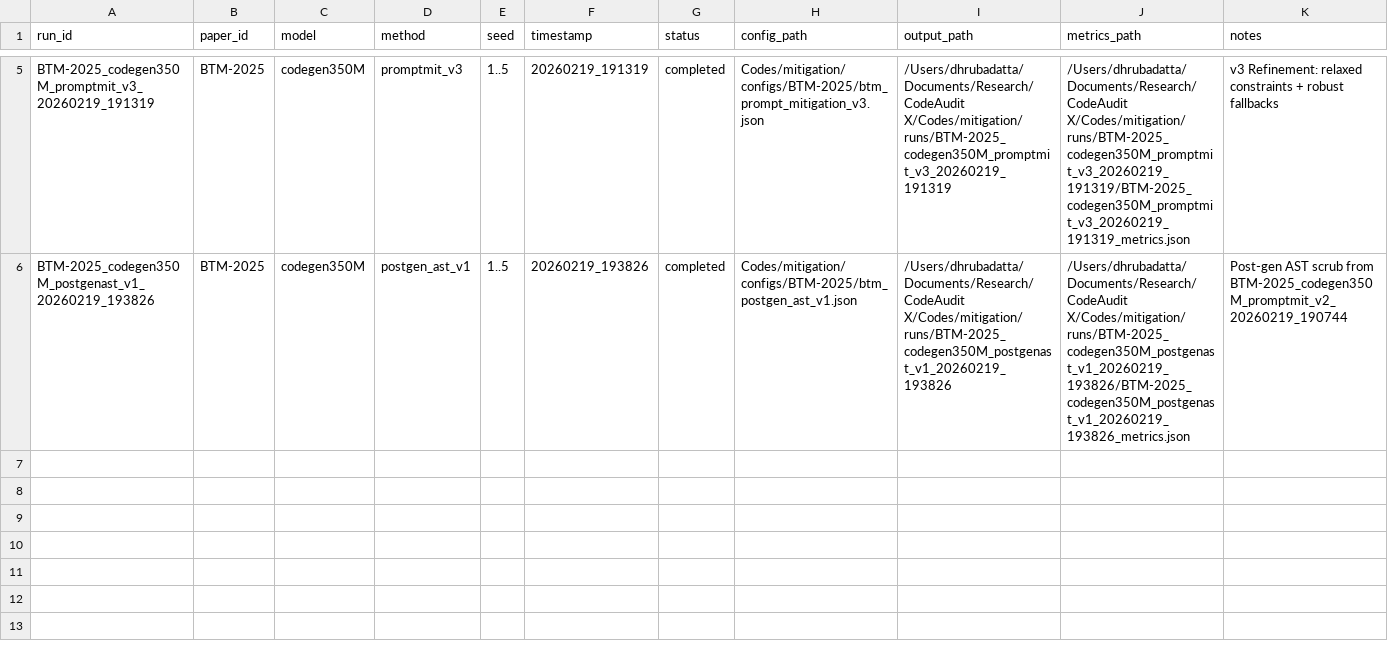
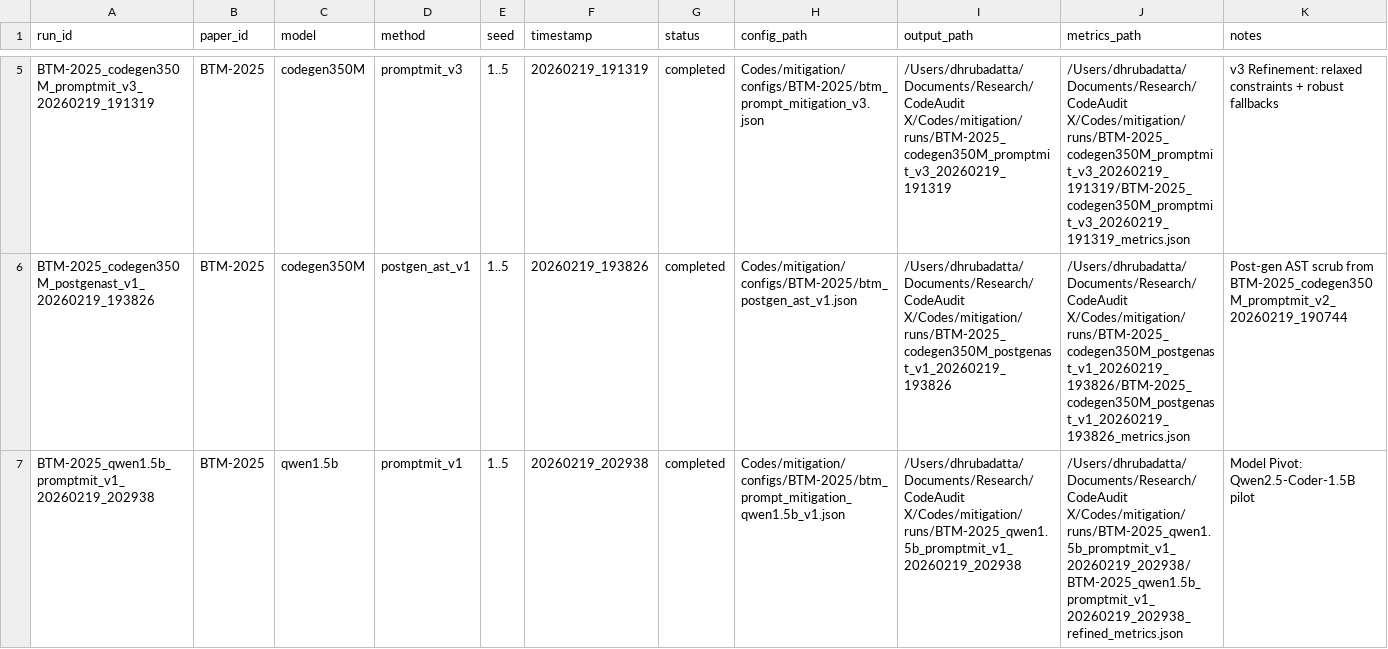
Before and after one commit to dhruba-datta/CodeAudit-X, a CSV file: Codes/mitigation/RUN_REGISTRY.csv, drawn as a sheet; only a part is shown, gaps mark what is left out; the diff names each change by its address in the sheet, - before the commit and + after, or states it on an @@ line.

Commit message:
phase3.2: finalize BTM Qwen-1.5B pivot pilot, corrected comparison metrics, and cleaned environment

```diff
--- a/Codes/mitigation/RUN_REGISTRY.csv
+++ b/Codes/mitigation/RUN_REGISTRY.csv
+row 7: BTM-2025_qwen1.5b_promptmit_v1_20260219_202938 | BTM-2025 | qwen1.5b | promptmit_v1 | 1..5 | 20260219_202938 | completed | Codes/mitigation/configs/BTM-2025/btm_prompt_mitigation_qwen1.5b_v1.json | /Users/dhrubadatta/Documents/Research/CodeAudit X/Codes/mitigation/runs/BTM-2025_qwen1.5b_promptmit_v1_20260219_202938 | /Users/dhrubadatta/Documents/Research/CodeAudit X/Codes/mitigation/runs/BTM-2025_qwen1.5b_promptmit_v1_20260219_202938/BTM-2025_qwen1.5b_promptmit_v1_20260219_202938_refined_metrics.json | Model Pivot: Qwen2.5-Coder-1.5B pilot
```
Also changed, not shown: 53 other files.
